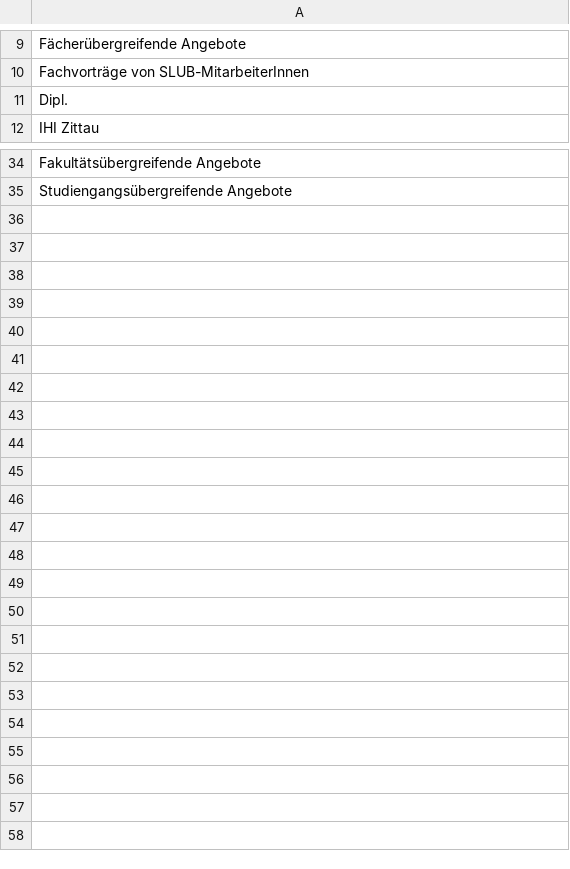
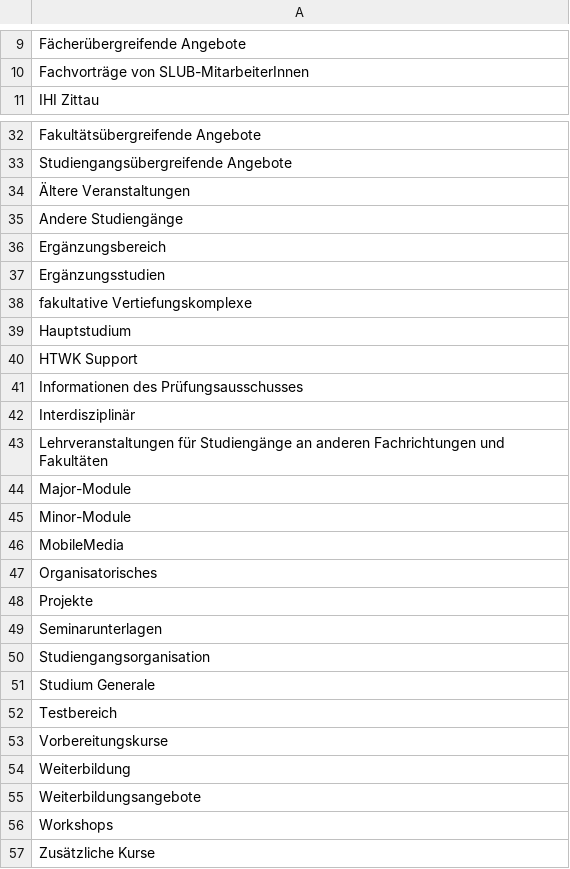
Before and after one commit to slub/lookup-tables, a CSV file: lists/opal_katalogeintraege_smaller_institution_blacklist.csv, drawn as a sheet; only a part is shown, gaps mark what is left out; removed rows and columns are numbered as before the commit, all else as after; the diff covers the shown part only; the diff names each change by its address in the sheet, - before the commit and + after, or states it on an @@ line.

Commit message:
extended and enhanced blacklist for OPAL 'katalogeintrage' smaller institutions part #5

```diff
--- a/lists/opal_katalogeintraege_smaller_institution_blacklist.csv
+++ b/lists/opal_katalogeintraege_smaller_institution_blacklist.csv
-row 11: Dipl.
+row 34: Ältere Veranstaltungen
+row 35: Andere Studiengänge
+row 36: Ergänzungsbereich
+row 37: Ergänzungsstudien
+row 38: fakultative Vertiefungskomplexe
+row 39: Hauptstudium
+row 40: HTWK Support
+row 41: Informationen des Prüfungsausschusses
+row 42: Interdisziplinär
+row 43: Lehrveranstaltungen für Studiengänge an anderen Fachrichtungen und Fakultäten
+row 44: Major-Module
+row 45: Minor-Module
+row 46: MobileMedia
+row 47: Organisatorisches
+row 48: Projekte
+row 49: Seminarunterlagen
+row 50: Studiengangsorganisation
+row 51: Studium Generale
+row 52: Testbereich
+row 53: Vorbereitungskurse
+row 54: Weiterbildung
+row 55: Weiterbildungsangebote
+row 56: Workshops
+row 57: Zusätzliche Kurse
```
Also changed, not shown: 1 removed row elsewhere in this file.
